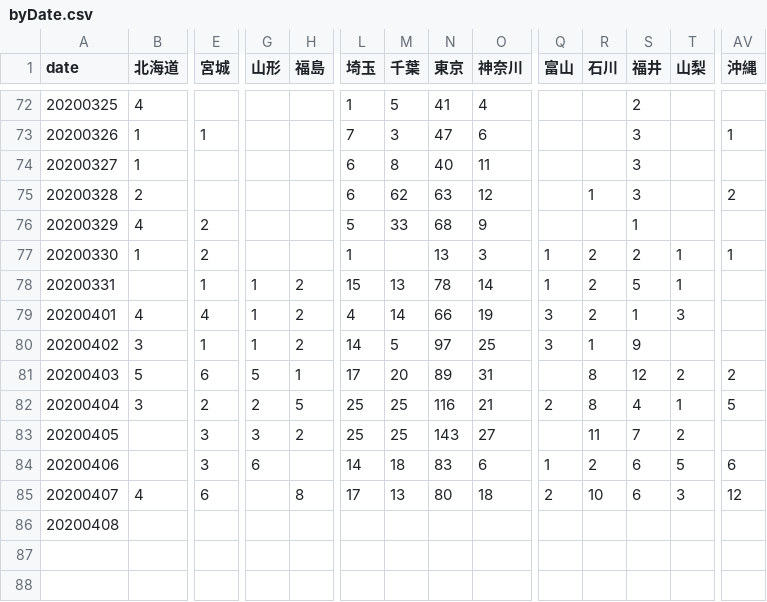
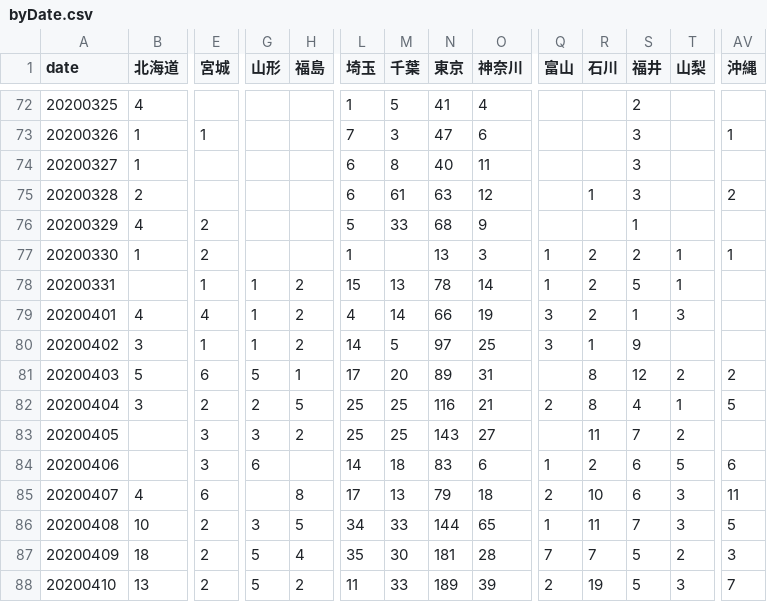
Before and after one commit to vz-shark/cov19-curve-japan, a CSV file: cache/byDate.csv, drawn as a sheet; only a part is shown, gaps mark what is left out; rows hold the shown columns only; the diff covers the shown part only; the diff names each change by its address in the sheet, - before the commit and + after, or states it on an @@ line.

```diff
--- a/cache/byDate.csv
+++ b/cache/byDate.csv
-M75 (千葉): 62
+M75 (千葉): 61
-N85 (東京): 80
+N85 (東京): 79
-AV85 (沖縄): 12
+AV85 (沖縄): 11
-B86 (北海道): (empty)
+B86 (北海道): 10
-E86 (宮城): (empty)
+E86 (宮城): 2
-G86 (山形): (empty)
+G86 (山形): 3
-H86 (福島): (empty)
+H86 (福島): 5
-L86 (埼玉): (empty)
+L86 (埼玉): 34
-M86 (千葉): (empty)
+M86 (千葉): 33
-N86 (東京): (empty)
+N86 (東京): 144
-O86 (神奈川): (empty)
+O86 (神奈川): 65
-Q86 (富山): (empty)
+Q86 (富山): 1
-R86 (石川): (empty)
+R86 (石川): 11
-S86 (福井): (empty)
+S86 (福井): 7
-T86 (山梨): (empty)
+T86 (山梨): 3
-AV86 (沖縄): (empty)
+AV86 (沖縄): 5
+row 87: 20200409 | 18 | 2 | 5 | 4 | 35 | 30 | 181 | 28 | 7 | 7 | 5 | 2 | 3
+row 88: 20200410 | 13 | 2 | 5 | 2 | 11 | 33 | 189 | 39 | 2 | 19 | 5 | 3 | 7
```
Also changed, not shown: 25 edited cells elsewhere in this file, cache/time_series_covid19_confirmed_global.csv, 4 other files.
